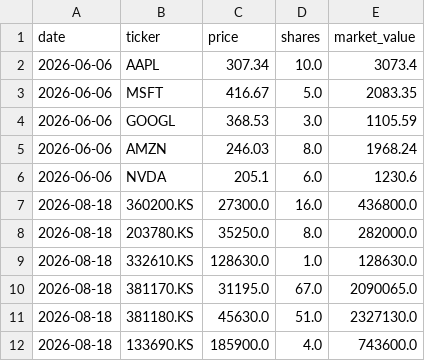
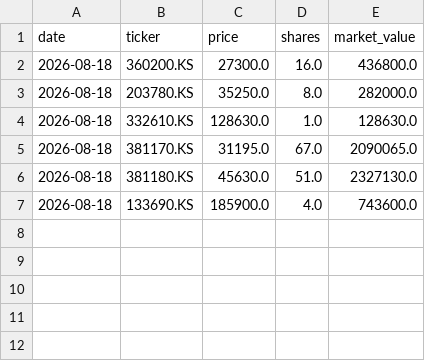
Before and after one commit to taeseok2/portfolio-dashboard, a CSV file: data/history.csv, drawn as a sheet; the diff names each change by its address in the sheet, - before the commit and + after, or states it on an @@ line.

Commit message:
Update history.csv

```diff
--- a/data/history.csv
+++ b/data/history.csv
-row 2: 2026-06-06 | AAPL | 307.34 | 10.0 | 3073.4
-row 3: 2026-06-06 | MSFT | 416.67 | 5.0 | 2083.35
-row 4: 2026-06-06 | GOOGL | 368.53 | 3.0 | 1105.59
-row 5: 2026-06-06 | AMZN | 246.03 | 8.0 | 1968.24
-row 6: 2026-06-06 | NVDA | 205.1 | 6.0 | 1230.6
```
